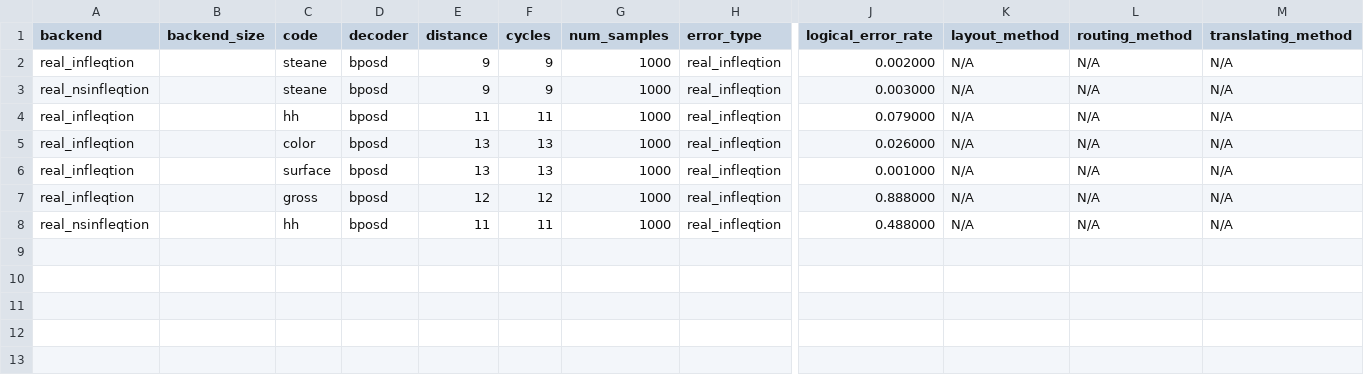
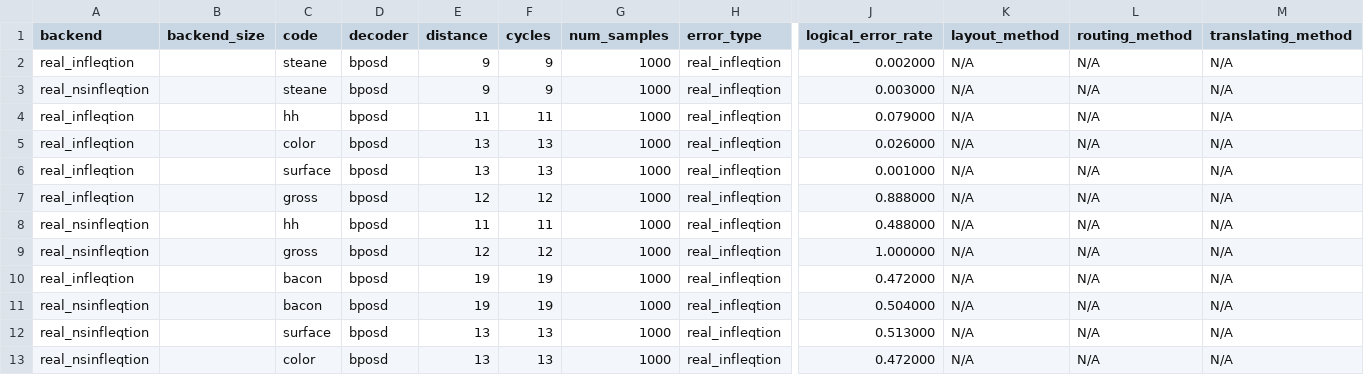
Before and after one commit to aswierkowska/eccentric_bench, a CSV file: experiment_results/Infleqtion_07.07/results.csv, drawn as a sheet; only a part is shown, gaps mark what is left out; rows hold the shown columns only; the diff names each change by its address in the sheet, - before the commit and + after, or states it on an @@ line.

Commit message:
Infleqtion results

```diff
--- a/experiment_results/Infleqtion_07.07/results.csv
+++ b/experiment_results/Infleqtion_07.07/results.csv
+row 9: real_nsinfleqtion |  | gross | bposd | 12 | 12 | 1000 | real_infleqtion | 1.000000 | N/A | N/A | N/A
+row 10: real_infleqtion |  | bacon | bposd | 19 | 19 | 1000 | real_infleqtion | 0.472000 | N/A | N/A | N/A
+row 11: real_nsinfleqtion |  | bacon | bposd | 19 | 19 | 1000 | real_infleqtion | 0.504000 | N/A | N/A | N/A
+row 12: real_nsinfleqtion |  | surface | bposd | 13 | 13 | 1000 | real_infleqtion | 0.513000 | N/A | N/A | N/A
+row 13: real_nsinfleqtion |  | color | bposd | 13 | 13 | 1000 | real_infleqtion | 0.472000 | N/A | N/A | N/A
```
